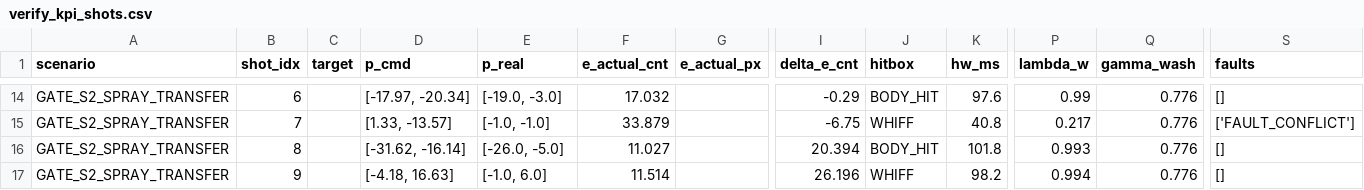
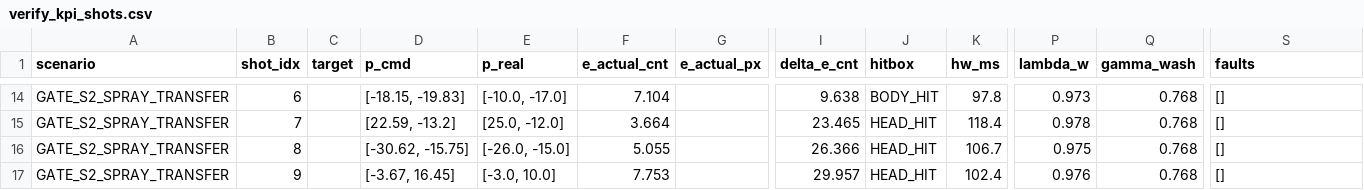
Before and after one commit to 2779841490l-cmd/3-rrr, a CSV file: shared_control_hil/logs/verify_kpi_shots.csv, drawn as a sheet; only a part is shown, gaps mark what is left out; the diff covers the shown part only; the diff names each change by its address in the sheet, - before the commit and + after, or states it on an @@ line.

Commit message:
feat(hil): add CS2 video trace extractor and real-video HIL personalization

```diff
--- a/shared_control_hil/logs/verify_kpi_shots.csv
+++ b/shared_control_hil/logs/verify_kpi_shots.csv
-D14 (p_cmd): [-17.97, -20.34]
+D14 (p_cmd): [-18.15, -19.83]
-E14 (p_real): [-19.0, -3.0]
+E14 (p_real): [-10.0, -17.0]
-F14 (e_actual_cnt): 17.032
+F14 (e_actual_cnt): 7.104
-I14 (delta_e_cnt): -0.29
+I14 (delta_e_cnt): 9.638
-K14 (hw_ms): 97.6
+K14 (hw_ms): 97.8
-P14 (lambda_w): 0.99
+P14 (lambda_w): 0.973
-Q14:Q17 (gamma_wash): 0.776
+Q14:Q17 (gamma_wash): 0.768
-D15 (p_cmd): [1.33, -13.57]
+D15 (p_cmd): [22.59, -13.2]
-E15 (p_real): [-1.0, -1.0]
+E15 (p_real): [25.0, -12.0]
-F15 (e_actual_cnt): 33.879
+F15 (e_actual_cnt): 3.664
-I15 (delta_e_cnt): -6.75
+I15 (delta_e_cnt): 23.465
-J15 (hitbox): WHIFF
+J15 (hitbox): HEAD_HIT
-K15 (hw_ms): 40.8
+K15 (hw_ms): 118.4
-P15 (lambda_w): 0.217
+P15 (lambda_w): 0.978
-S15 (faults): ['FAULT_CONFLICT']
+S15 (faults): []
-D16 (p_cmd): [-31.62, -16.14]
+D16 (p_cmd): [-30.62, -15.75]
-E16 (p_real): [-26.0, -5.0]
+E16 (p_real): [-26.0, -15.0]
-F16 (e_actual_cnt): 11.027
+F16 (e_actual_cnt): 5.055
-I16 (delta_e_cnt): 20.394
+I16 (delta_e_cnt): 26.366
-J16 (hitbox): BODY_HIT
+J16 (hitbox): HEAD_HIT
-K16 (hw_ms): 101.8
+K16 (hw_ms): 106.7
-P16 (lambda_w): 0.993
+P16 (lambda_w): 0.975
-D17 (p_cmd): [-4.18, 16.63]
+D17 (p_cmd): [-3.67, 16.45]
-E17 (p_real): [-1.0, 6.0]
+E17 (p_real): [-3.0, 10.0]
-F17 (e_actual_cnt): 11.514
+F17 (e_actual_cnt): 7.753
-I17 (delta_e_cnt): 26.196
+I17 (delta_e_cnt): 29.957
-J17 (hitbox): WHIFF
+J17 (hitbox): HEAD_HIT
-K17 (hw_ms): 98.2
+K17 (hw_ms): 102.4
-P17 (lambda_w): 0.994
+P17 (lambda_w): 0.976
```
Also changed, not shown: 137 edited cells elsewhere in this file, 53 other files.
